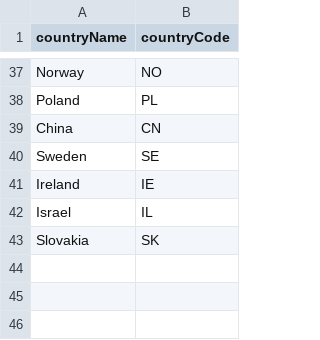
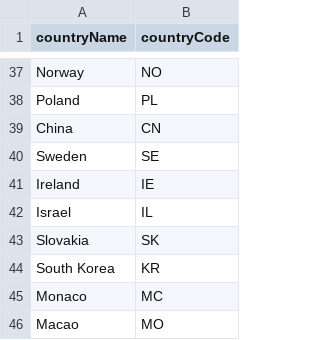
Before and after one commit to gajajan/graph_databases, a CSV file: csv/TravelEnthusiastNetwork/countries.csv, drawn as a sheet; only a part is shown, gaps mark what is left out; the diff names each change by its address in the sheet, - before the commit and + after, or states it on an @@ line.

```diff
--- a/csv/TravelEnthusiastNetwork/countries.csv
+++ b/csv/TravelEnthusiastNetwork/countries.csv
+row 44: South Korea | KR
+row 45: Monaco | MC
+row 46: Macao | MO
```
Also changed, not shown: csv/TravelEnthusiastNetwork/destinations.csv, 18 other files.
